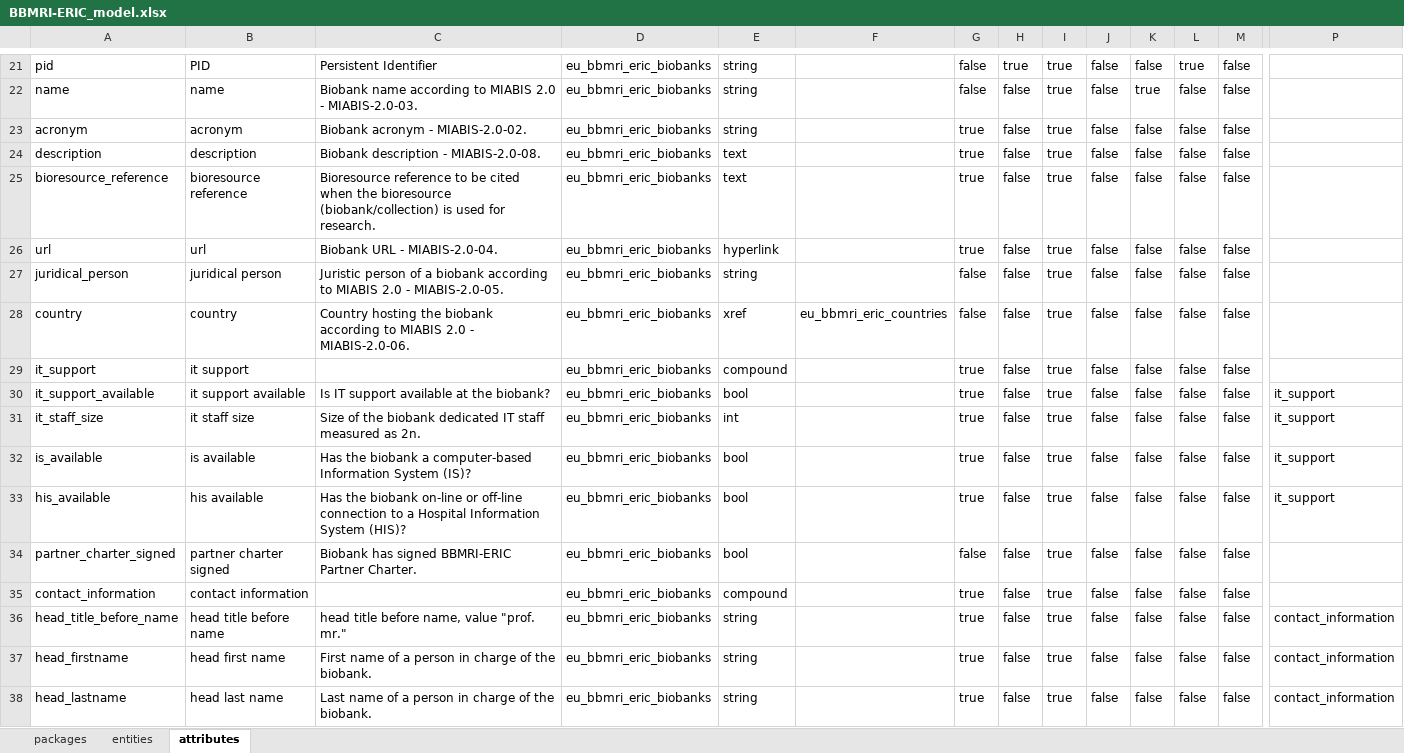
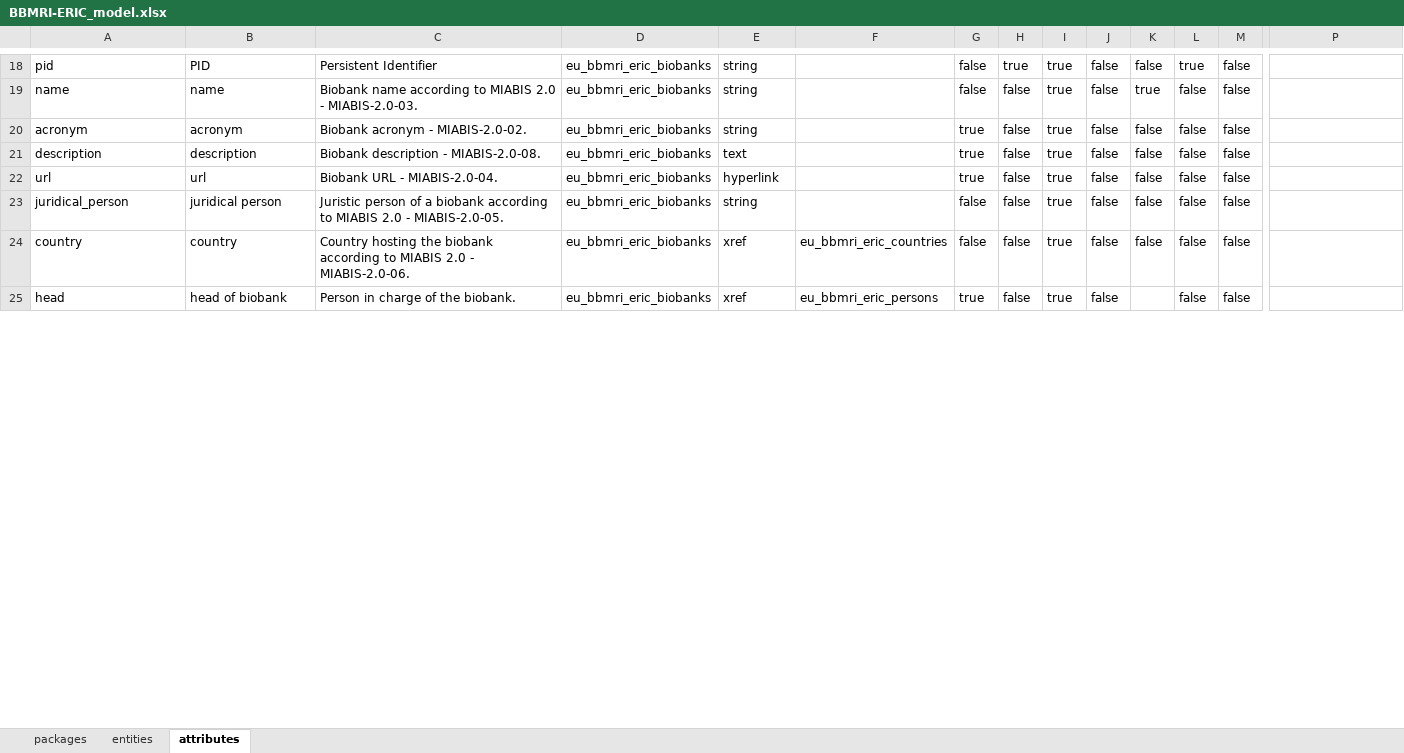
Before and after one commit to molgenis/molgenis-app-biobank-explorer, an Excel workbook: sample-data/BBMRI-ERIC_model.xlsx, sheet attributes, drawn as a sheet; only a part is shown, gaps mark what is left out; values as stored, in another font and other column widths than the file's, no borders; removed rows and columns are numbered as before the commit, all else as after; rows hold the shown columns only; the diff covers the shown part only; the diff names each change by its address in the sheet, - before the commit and + after, or states it on an @@ line.

Commit message:
feat: model changes as described in the document
https://docs.google.com/document/d/1h-xkU6uR8jytDnMm7wT38bk0ZdmXzywZ/edit

```diff
--- a/sample-data/BBMRI-ERIC_model.xlsx (sheet attributes)
+++ b/sample-data/BBMRI-ERIC_model.xlsx (sheet attributes)
-row 25: bioresource_reference | bioresource reference | Bioresource reference to be cited when the bioresource (biobank/collection) is used for research. | eu_bbmri_eric_biobanks | text |  | true | false | true | false | false | false | false
-row 29: it_support | it support |  | eu_bbmri_eric_biobanks | compound |  | true | false | true | false | false | false | false
-row 30: it_support_available | it support available | Is IT support available at the biobank? | eu_bbmri_eric_biobanks | bool |  | true | false | true | false | false | false | false | it_support
-row 31: it_staff_size | it staff size | Size of the biobank dedicated IT staff measured as 2n. | eu_bbmri_eric_biobanks | int |  | true | false | true | false | false | false | false | it_support
-row 32: is_available | is available | Has the biobank a computer-based Information System (IS)? | eu_bbmri_eric_biobanks | bool |  | true | false | true | false | false | false | false | it_support
-row 33: his_available | his available | Has the biobank on-line or off-line connection to a Hospital Information System (HIS)? | eu_bbmri_eric_biobanks | bool |  | true | false | true | false | false | false | false | it_support
-row 34: partner_charter_signed | partner charter signed | Biobank has signed BBMRI-ERIC Partner Charter. | eu_bbmri_eric_biobanks | bool |  | false | false | true | false | false | false | false
-row 35: contact_information | contact information |  | eu_bbmri_eric_biobanks | compound |  | true | false | true | false | false | false | false
-row 36: head_title_before_name | head title before name | head title before name, value "prof. mr." | eu_bbmri_eric_biobanks | string |  | true | false | true | false | false | false | false | contact_information
-A25: head_firstname
+A25: head
-B25: head first name
+B25: head of biobank
-C25: First name of a person in charge of the biobank.
+C25: Person in charge of the biobank.
-E25: string
+E25: xref
-F25: (empty)
+F25: eu_bbmri_eric_persons
-K25: false
+K25: (empty)
-P25: contact_information
+P25: (empty)
-row 38: head_lastname | head last name | Last name of a person in charge of the biobank. | eu_bbmri_eric_biobanks | string |  | true | false | true | false | false | false | false | contact_information
```
Also changed, not shown: 5 added rows, 41 removed rows, 2 moved rows and 88 edited cells elsewhere in this sheet, sheet entities.
